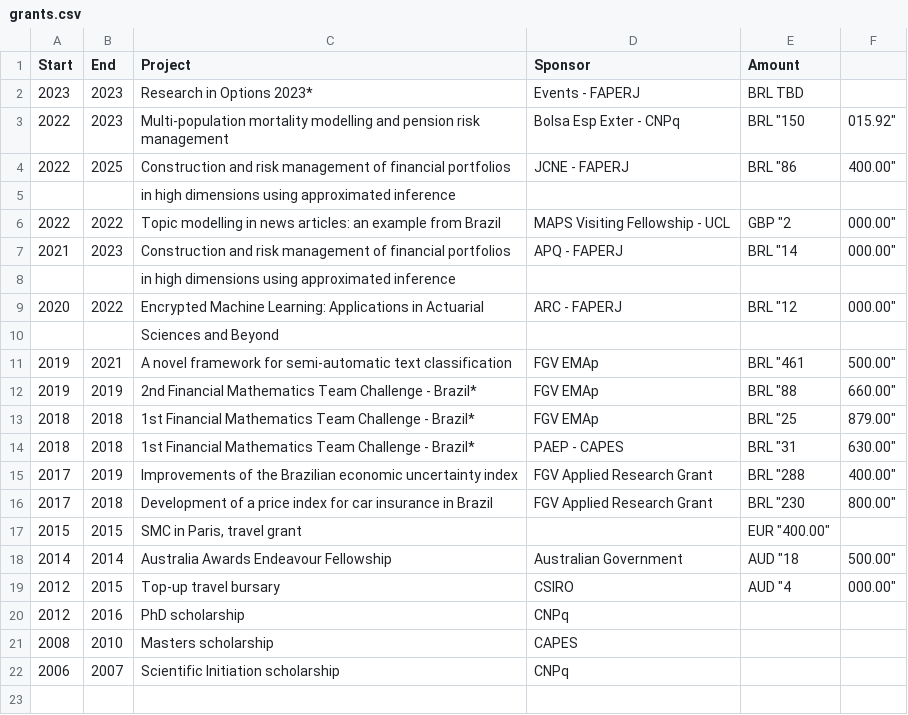
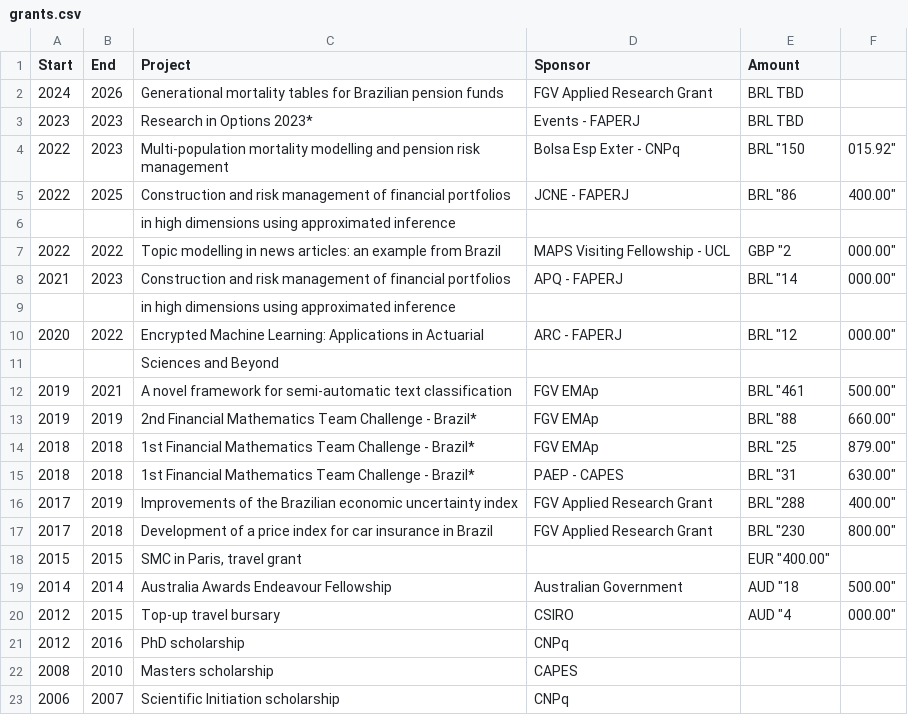
Before and after one commit to rtargino/starter-academic, a CSV file: static/grants.csv, drawn as a sheet; the diff names each change by its address in the sheet, - before the commit and + after, or states it on an @@ line.

```diff
--- a/static/grants.csv
+++ b/static/grants.csv
+row 2: 2024 | 2026 | Generational mortality tables for Brazilian pension funds | FGV Applied Research Grant | BRL TBD
```
Also changed, not shown: static/students.csv, 4 other files.
